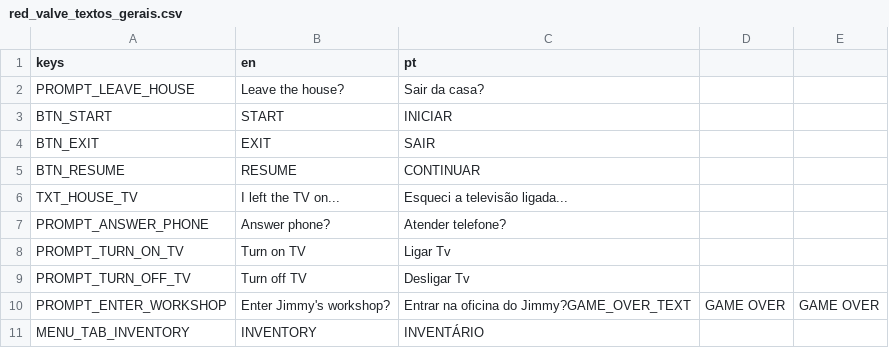
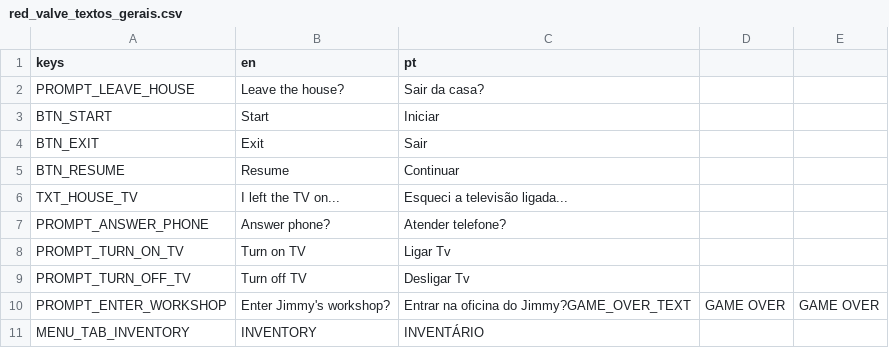
Before and after one commit to hileydson/Red-Valve, a CSV file: red-valve/assets/textos/red_valve_textos_gerais.csv, drawn as a sheet; only a part is shown.

```diff
--- a/red-valve/assets/textos/red_valve_textos_gerais.csv
+++ b/red-valve/assets/textos/red_valve_textos_gerais.csv
@@ -2,5 +2,5 @@ keys,en,pt
 PROMPT_LEAVE_HOUSE,Leave the house?,Sair da casa?
-BTN_START,START,INICIAR
-BTN_EXIT,EXIT,SAIR
-BTN_RESUME,RESUME,CONTINUAR
+BTN_START,Start,Iniciar
+BTN_EXIT,Exit,Sair
+BTN_RESUME,Resume,Continuar
 TXT_HOUSE_TV,I left the TV on...,Esqueci a televisão ligada...
```
Also changed, not shown: 2 other files.
